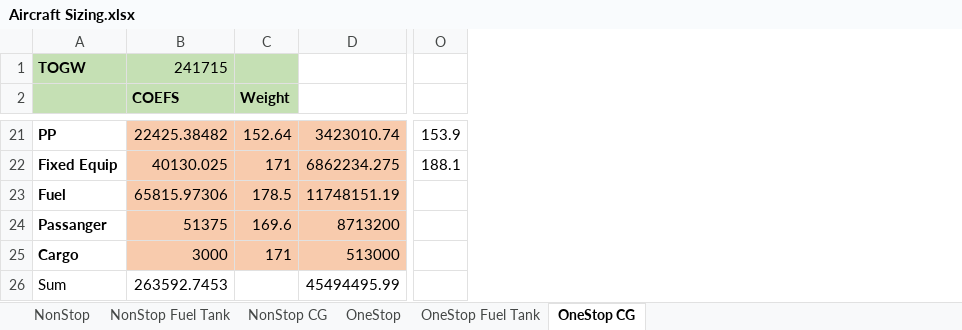
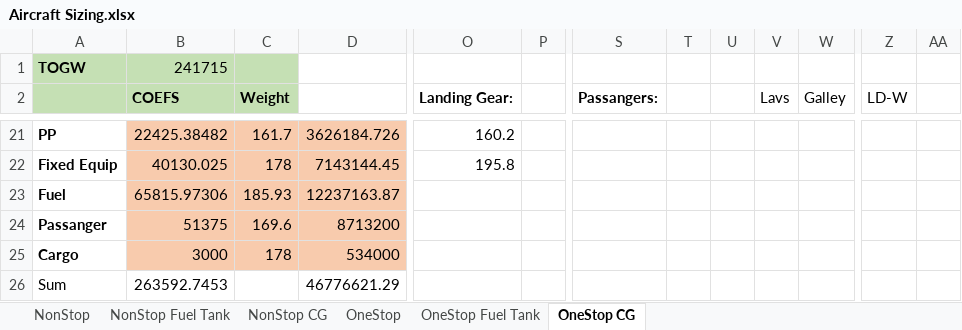
Before and after one commit to ThomasSlagle/MAE136-MAE158-MAE159_Aircraft_Design_and_Analysis_Course_Series, an Excel workbook: MAE 159/Other data/Aircraft Sizing.xlsx, sheet OneStop CG, drawn as a sheet; only a part is shown, gaps mark what is left out; values as stored, in another font and other column widths than the file's, no borders; charts and pictures not drawn; removed rows and columns are numbered as before the commit, all else as after; the diff covers the shown part only; the diff names each change by its address in the sheet, - before the commit and + after, or states it on an @@ line.

```diff
--- a/MAE 159/Other data/Aircraft Sizing.xlsx (sheet OneStop CG)
+++ b/MAE 159/Other data/Aircraft Sizing.xlsx (sheet OneStop CG)
-column O, rows 21-22: 153.9 | 188.1
+column O (Landing Gear:), rows 21-22: 160.2 | 195.8
+column P, empty
+column S (Passangers:), empty
+column T, empty
+column U, empty
+column V (Lavs), empty
+column W (Galley), empty
+column Z (LD-W), empty
+column AA, empty
-C21 (Weight): 152.64
+C21 (Weight): 161.7
-D21: 3423010.74
+D21: 3626184.726
-C22 (Weight): 171
+C22 (Weight): 178
-D22: 6862234.275
+D22: 7143144.45
-C23 (Weight): 178.5
+C23 (Weight): 185.93
-D23: 11748151.19
+D23: 12237163.87
-C25 (Weight): 171
+C25 (Weight): 178
-D25: 513000
+D25: 534000
-D26: 45494495.99
+D26: 46776621.29
```
Also changed, not shown: 4 added columns and 57 edited cells elsewhere in this sheet, sheet NonStop CG, sheet NonStop, sheet OneStop, charts or pictures, 36 other files.
